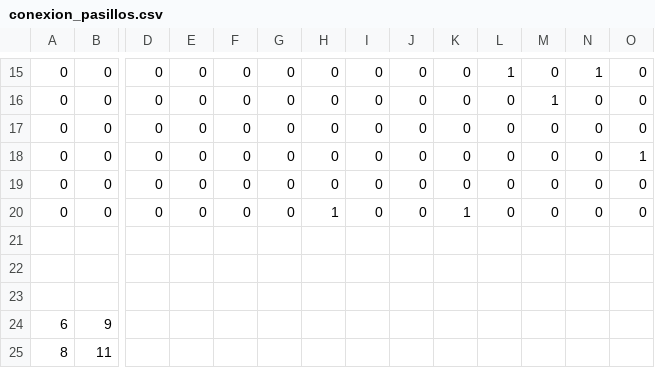
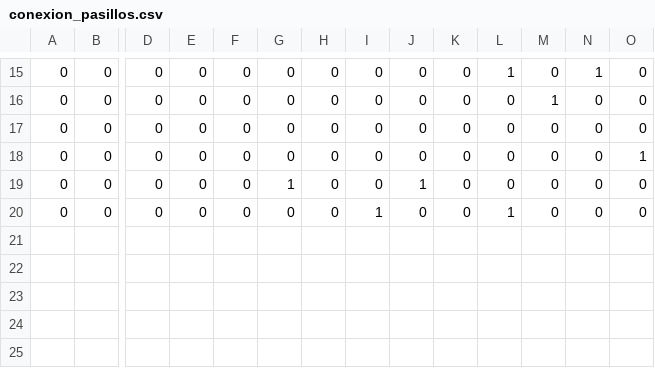
Before and after one commit to tgellonag/E3opt, a CSV file: Parametros/conexion_pasillos.csv, drawn as a sheet; only a part is shown, gaps mark what is left out; rows hold the shown columns only; the diff names each change by its address in the sheet, - before the commit and + after, or states it on an @@ line.

```diff
--- a/Parametros/conexion_pasillos.csv
+++ b/Parametros/conexion_pasillos.csv
-G19: 0
+G19: 1
-J19: 0
+J19: 1
-H20: 1
+H20: 0
-I20: 0
+I20: 1
-K20: 1
+K20: 0
-L20: 0
+L20: 1
-row 21: (empty)
-row 22: (empty)
-row 23: (empty)
-row 24: 6 | 9
-row 25: 8 | 11
```
Also changed, not shown: 1 other file.
